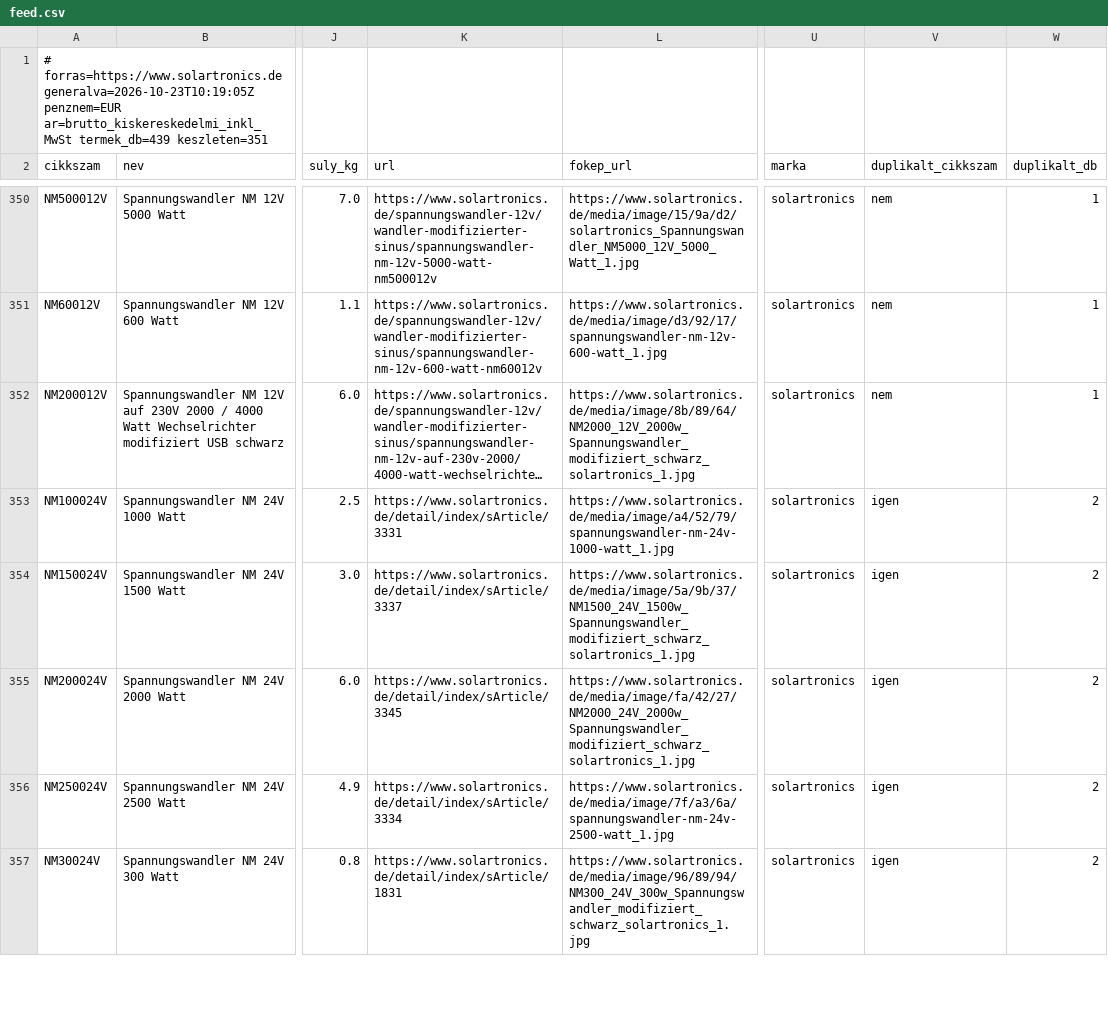
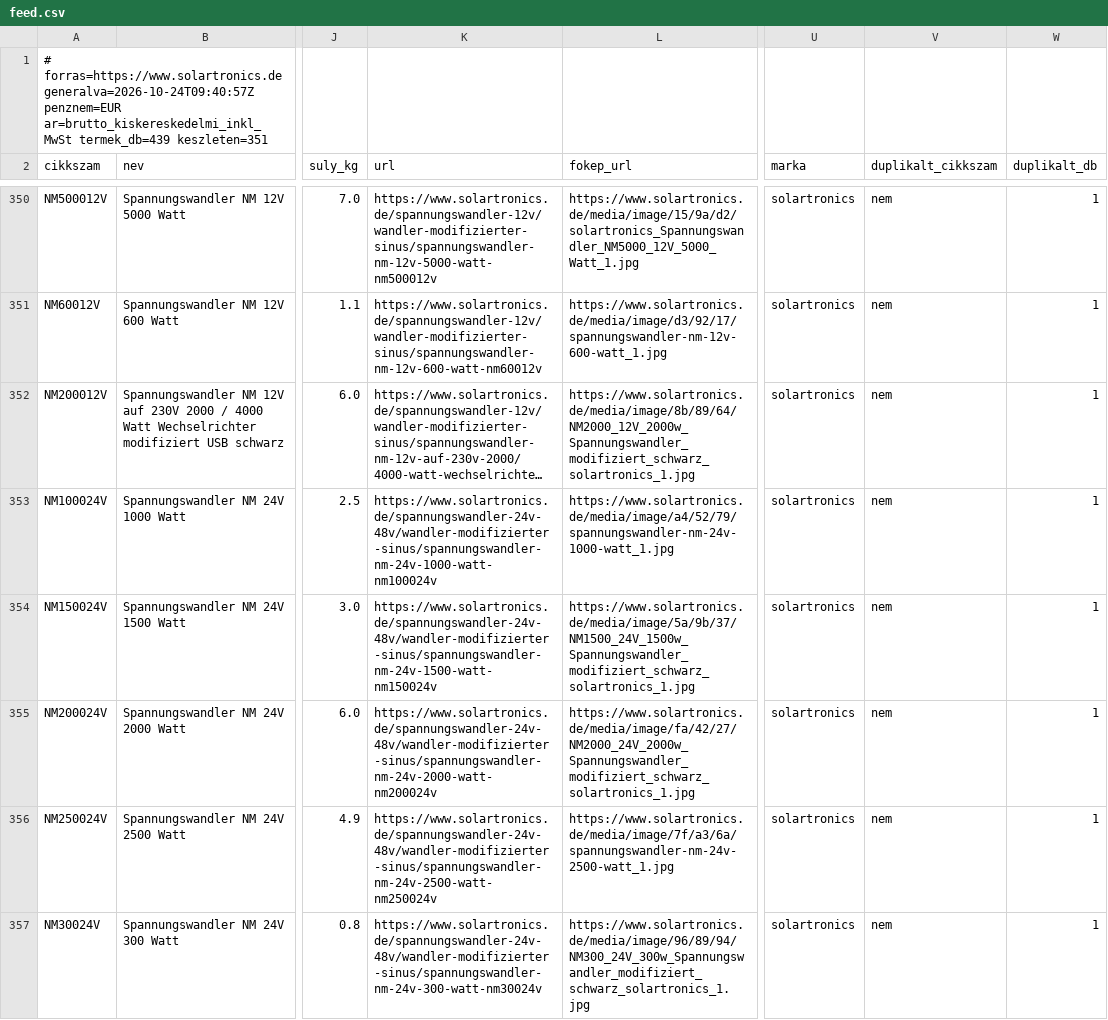
Before and after one commit to szabviktor-aligvarom/solartronics-feed, a CSV file: feed.csv, drawn as a sheet; only a part is shown, gaps mark what is left out; long unchanged cells end in …; the diff covers the shown part only; the diff names each change by its address in the sheet, - before the commit and + after, or states it on an @@ line.

```diff
--- a/feed.csv
+++ b/feed.csv
-A1 (cikkszam): # forras=https://www.solartronics.de generalva=2026-10-23T10:19:05Z penznem=EUR ar=brutto_kiskereskedelmi_inkl_MwSt…
+A1 (cikkszam): # forras=https://www.solartronics.de generalva=2026-10-24T09:40:57Z penznem=EUR ar=brutto_kiskereskedelmi_inkl_MwSt…
-K353 (url): https://www.solartronics.de/detail/index/sArticle/3331
+K353 (url): https://www.solartronics.de/spannungswandler-24v-48v/wandler-modifizierter-sinus/spannungswandler-nm-24v-1000-watt-nm100024v
-V353:V357 (duplikalt_cikkszam): igen
+V353:V357 (duplikalt_cikkszam): nem
-W353:W357 (duplikalt_db): 2
+W353:W357 (duplikalt_db): 1
-K354 (url): https://www.solartronics.de/detail/index/sArticle/3337
+K354 (url): https://www.solartronics.de/spannungswandler-24v-48v/wandler-modifizierter-sinus/spannungswandler-nm-24v-1500-watt-nm150024v
-K355 (url): https://www.solartronics.de/detail/index/sArticle/3345
+K355 (url): https://www.solartronics.de/spannungswandler-24v-48v/wandler-modifizierter-sinus/spannungswandler-nm-24v-2000-watt-nm200024v
-K356 (url): https://www.solartronics.de/detail/index/sArticle/3334
+K356 (url): https://www.solartronics.de/spannungswandler-24v-48v/wandler-modifizierter-sinus/spannungswandler-nm-24v-2500-watt-nm250024v
-K357 (url): https://www.solartronics.de/detail/index/sArticle/1831
+K357 (url): https://www.solartronics.de/spannungswandler-24v-48v/wandler-modifizierter-sinus/spannungswandler-nm-24v-300-watt-nm30024v
```
Also changed, not shown: 18 edited cells elsewhere in this file, 2 other files.
